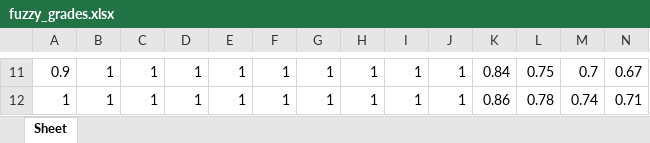
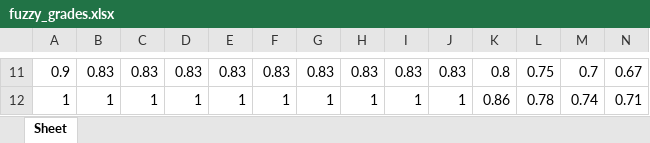
Before and after one commit to Lai-YT/webcam-applications, an Excel workbook: fuzzy_grades.xlsx, sheet Sheet, drawn as a sheet; only a part is shown, gaps mark what is left out; values as stored, in another font and other column widths than the file's, no borders; charts and pictures not drawn; the diff covers the shown part only; the diff names each change by its address in the sheet, - before the commit and + after, or states it on an @@ line.

Commit message:
Make normalization of fuzzy grade optional
Also the fuzzy rule is adjusted since the 1.0 area has been over-large.
And some documentations added.

```diff
--- a/fuzzy_grades.xlsx (sheet Sheet)
+++ b/fuzzy_grades.xlsx (sheet Sheet)
-B11: 1
+B11: 0.83
-C11: 1
+C11: 0.83
-D11: 1
+D11: 0.83
-E11: 1
+E11: 0.83
-F11: 1
+F11: 0.83
-G11: 1
+G11: 0.83
-H11: 1
+H11: 0.83
-I11: 1
+I11: 0.83
-J11: 1
+J11: 0.83
-K11: 0.84
+K11: 0.8
```
Also changed, not shown: 4 added rows, 4 removed rows and 43 edited cells elsewhere in this sheet, 3 other files.
